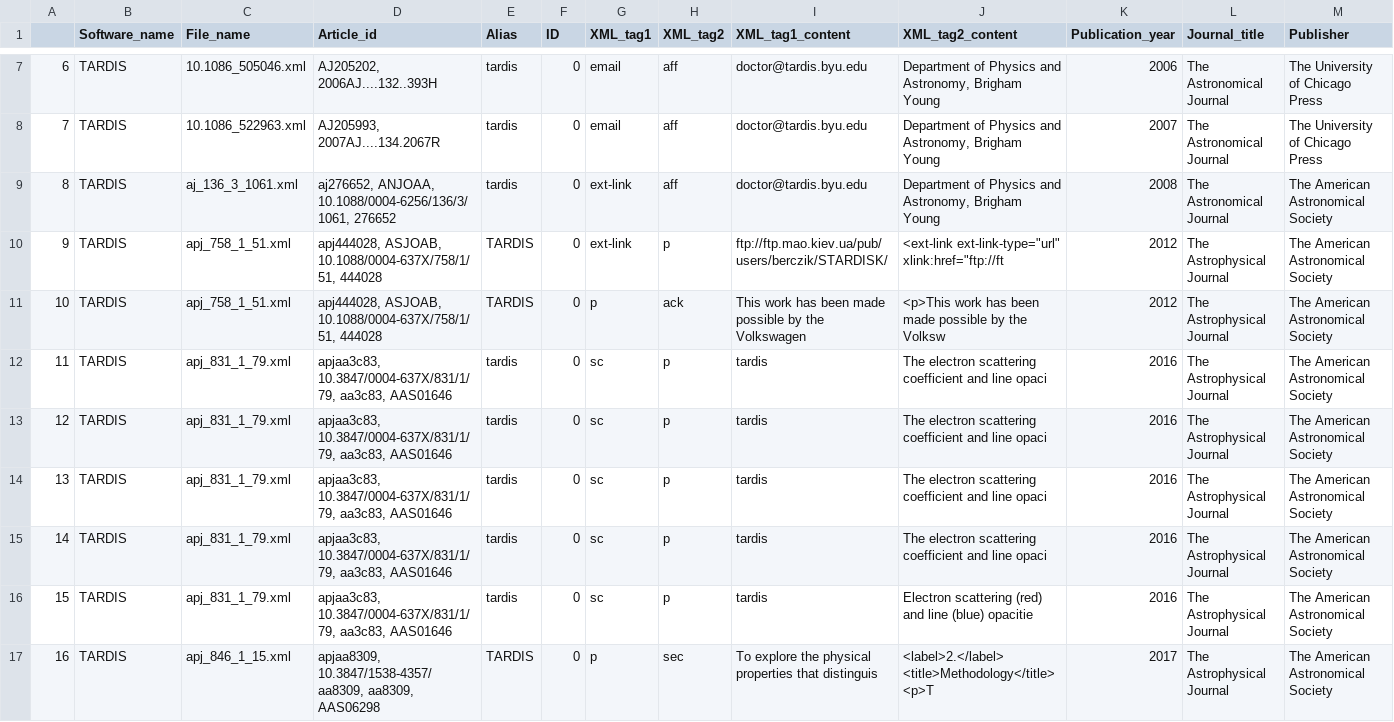
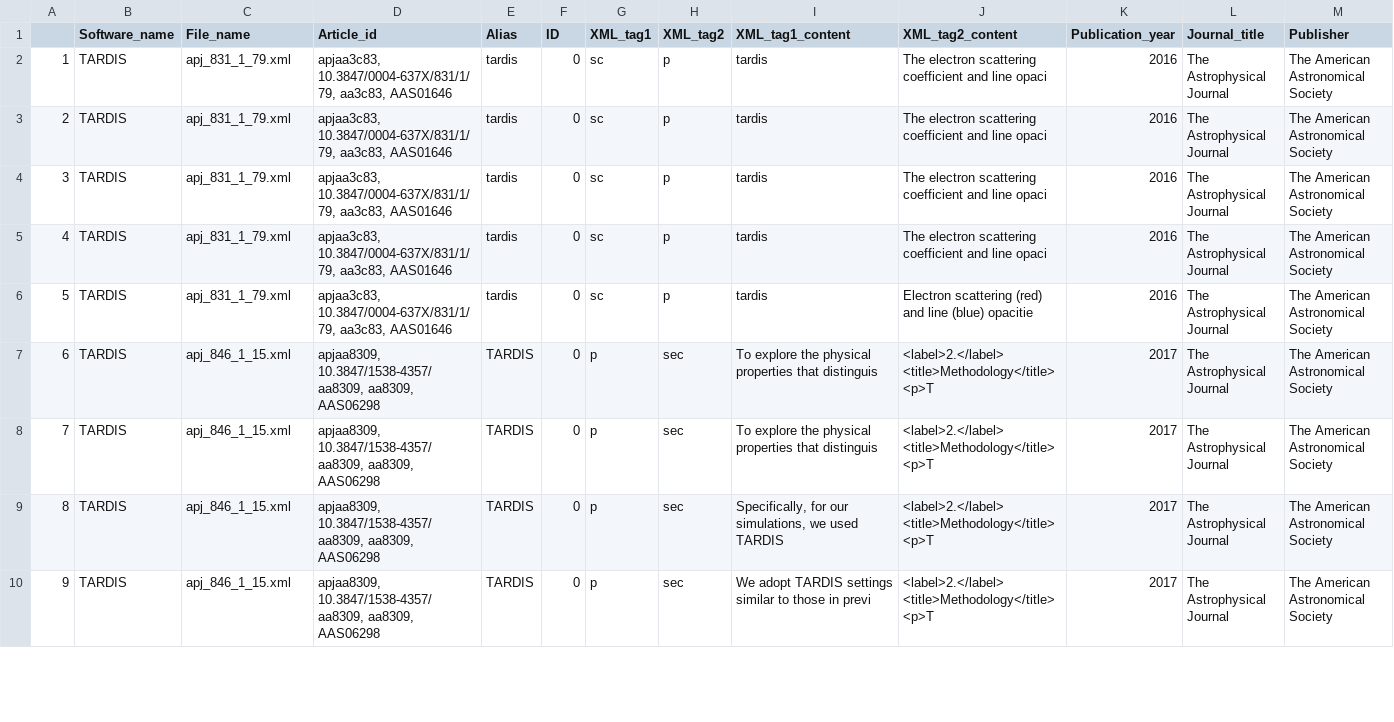
Before and after one commit to CfA-Library/Cite_Astro_Software, a CSV file: Citation_Study_2019/results/TARDIS/TARDIS_no_ref.csv, drawn as a sheet; only a part is shown, gaps mark what is left out; the shorter side is filled out with more unchanged rows; removed rows and columns are numbered as before the commit, all else as after; the diff covers the shown part only; the diff names each change by its address in the sheet, - before the commit and + after, or states it on an @@ line.

Commit message:
fix TARDIS confounds

```diff
--- a/Citation_Study_2019/results/TARDIS/TARDIS_no_ref.csv
+++ b/Citation_Study_2019/results/TARDIS/TARDIS_no_ref.csv
-row 7: 6 | TARDIS | 10.1086_505046.xml | AJ205202, 2006AJ....132..393H | tardis | 0 | email | aff | doctor@tardis.byu.edu | Department of Physics and Astronomy, Brigham Young | 2006 | The Astronomical Journal | The University of Chicago Press
-row 8: 7 | TARDIS | 10.1086_522963.xml | AJ205993, 2007AJ....134.2067R | tardis | 0 | email | aff | doctor@tardis.byu.edu | Department of Physics and Astronomy, Brigham Young | 2007 | The Astronomical Journal | The University of Chicago Press
-row 9: 8 | TARDIS | aj_136_3_1061.xml | aj276652, ANJOAA, 10.1088/0004-6256/136/3/1061, 276652 | tardis | 0 | ext-link | aff | doctor@tardis.byu.edu | Department of Physics and Astronomy, Brigham Young | 2008 | The Astronomical Journal | The American Astronomical Society
-row 10: 9 | TARDIS | apj_758_1_51.xml | apj444028, ASJOAB, 10.1088/0004-637X/758/1/51, 444028 | TARDIS | 0 | ext-link | p | ftp://ftp.mao.kiev.ua/pub/users/berczik/STARDISK/ | <ext-link ext-link-type="url" xlink:href="ftp://ft | 2012 | The Astrophysical Journal | The American Astronomical Society
-row 11: 10 | TARDIS | apj_758_1_51.xml | apj444028, ASJOAB, 10.1088/0004-637X/758/1/51, 444028 | TARDIS | 0 | p | ack | This work has been made possible by the Volkswagen | <p>This work has been made possible by the Volksw | 2012 | The Astrophysical Journal | The American Astronomical Society
@@ column A renumbered from row 2 down @@
```
Also changed, not shown: 8 removed rows elsewhere in this file, 2 other files.
